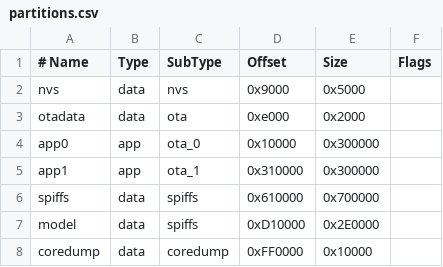
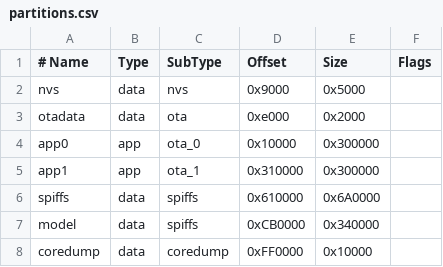
Before and after one commit to greatwhitek9-lab/KoalaByte-Blue, a CSV file: firmware/esp32-dualeye/partitions.csv, drawn as a sheet.

Commit message:
Fit stock ESP-SR model in 16MB flash

```diff
--- a/firmware/esp32-dualeye/partitions.csv
+++ b/firmware/esp32-dualeye/partitions.csv
@@ -5,4 +5,4 @@ app0,     app,  ota_0,   0x10000,  0x300000,
 app1,     app,  ota_1,   0x310000, 0x300000,
-spiffs,   data, spiffs,  0x610000, 0x700000,
-model,    data, spiffs,  0xD10000, 0x2E0000,
+spiffs,   data, spiffs,  0x610000, 0x6A0000,
+model,    data, spiffs,  0xCB0000, 0x340000,
 coredump, data, coredump,0xFF0000, 0x10000,
```
